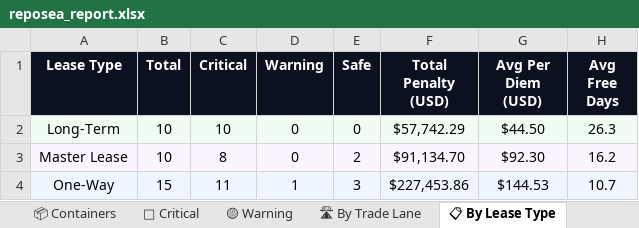
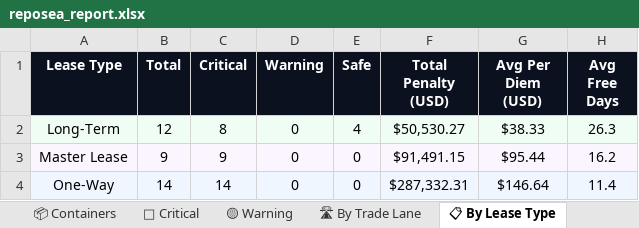
Before and after one commit to rahulmistry18/-Reposea_container_optimizer, an Excel workbook: data/exports/reposea_report.xlsx, sheet 📋 By Lease Type, drawn as a sheet; values as stored, in another font and other column widths than the file's, no borders; the diff names each change by its address in the sheet, - before the commit and + after, or states it on an @@ line.

```diff
--- a/data/exports/reposea_report.xlsx (sheet 📋 By Lease Type)
+++ b/data/exports/reposea_report.xlsx (sheet 📋 By Lease Type)
-B2 (Total): 10
+B2 (Total): 12
-C2 (Critical): 10
+C2 (Critical): 8
-E2 (Safe): 0
+E2 (Safe): 4
-F2 (Total Penalty (USD)): $57,742.29
+F2 (Total Penalty (USD)): $50,530.27
-G2 (Avg Per Diem (USD)): $44.50
+G2 (Avg Per Diem (USD)): $38.33
-B3 (Total): 10
+B3 (Total): 9
-C3 (Critical): 8
+C3 (Critical): 9
-E3 (Safe): 2
+E3 (Safe): 0
-F3 (Total Penalty (USD)): $91,134.70
+F3 (Total Penalty (USD)): $91,491.15
-G3 (Avg Per Diem (USD)): $92.30
+G3 (Avg Per Diem (USD)): $95.44
-B4 (Total): 15
+B4 (Total): 14
-C4 (Critical): 11
+C4 (Critical): 14
-D4 (Warning): 1
+D4 (Warning): 0
-E4 (Safe): 3
+E4 (Safe): 0
-F4 (Total Penalty (USD)): $227,453.86
+F4 (Total Penalty (USD)): $287,332.31
-G4 (Avg Per Diem (USD)): $144.53
+G4 (Avg Per Diem (USD)): $146.64
-H4 (Avg Free Days): 10.7
+H4 (Avg Free Days): 11.4
```
Also changed, not shown: sheet 📦 Containers, sheet 🔴 Critical, sheet 🛣 By Trade Lane, sheet 📊 Dashboard, sheet 🟡 Warning, 7 other files.
